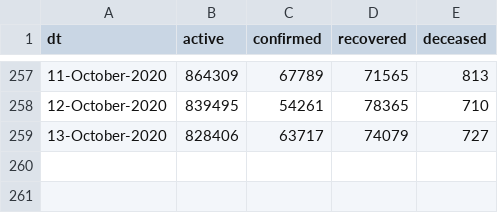
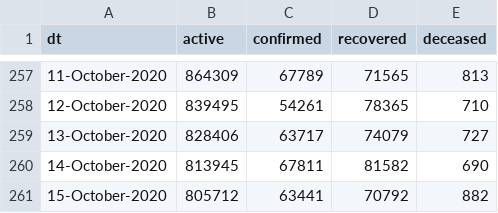
Before and after one commit to vsbabu/covid19_fb_ts, a CSV file: daily.csv, drawn as a sheet; only a part is shown, gaps mark what is left out; the diff names each change by its address in the sheet, - before the commit and + after, or states it on an @@ line.

```diff
--- a/daily.csv
+++ b/daily.csv
+row 260: 14-October-2020 | 813945 | 67811 | 81582 | 690
+row 261: 15-October-2020 | 805712 | 63441 | 70792 | 882
```
Also changed, not shown: ka.csv, kl.csv, 39 other files.
